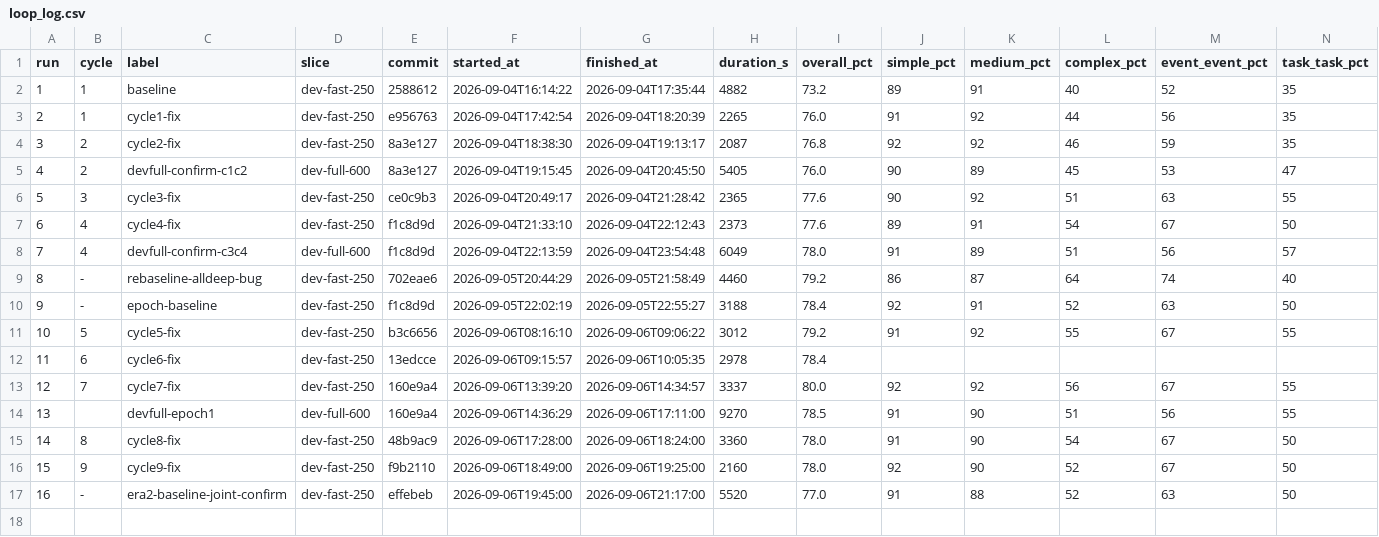
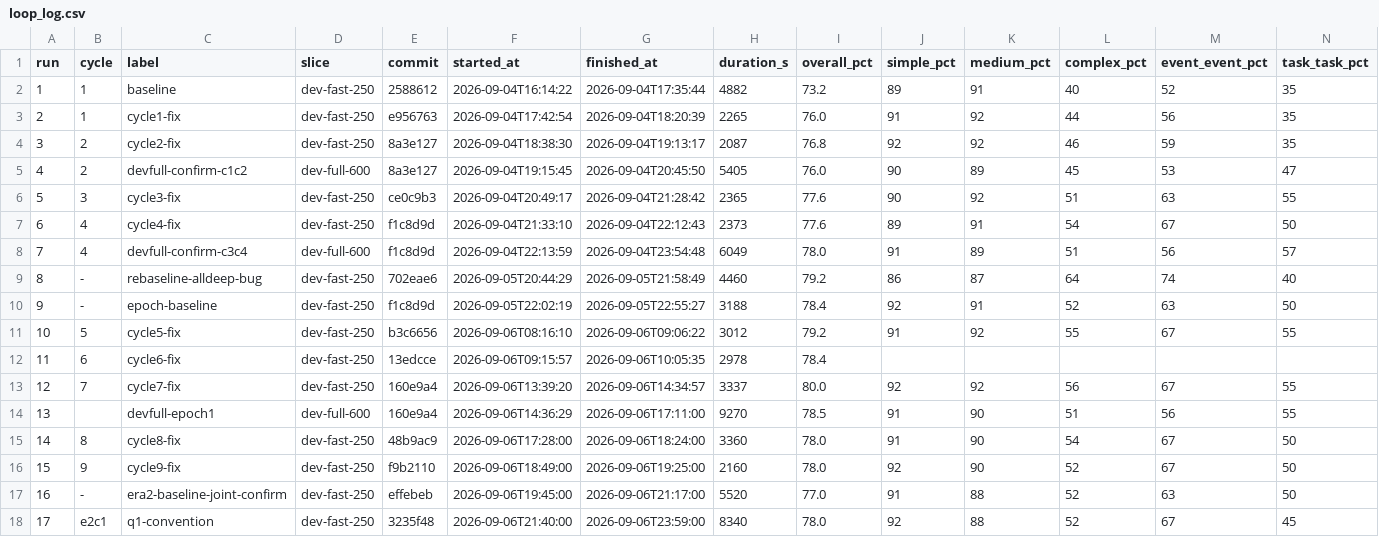
Before and after one commit to GilCaplan/MaCalendar, a CSV file: dataset/loop_log.csv, drawn as a sheet; only a part is shown; rows hold the shown columns only; the diff names each change by its address in the sheet, - before the commit and + after, or states it on an @@ line.

```diff
--- a/dataset/loop_log.csv
+++ b/dataset/loop_log.csv
+row 18: 17 | e2c1 | q1-convention | dev-fast-250 | 3235f48 | 2026-09-06T21:40:00 | 2026-09-06T23:59:00 | 8340 | 78.0 | 92 | 88 | 52 | 67 | 45
```
Also changed, not shown: 2 other files.
